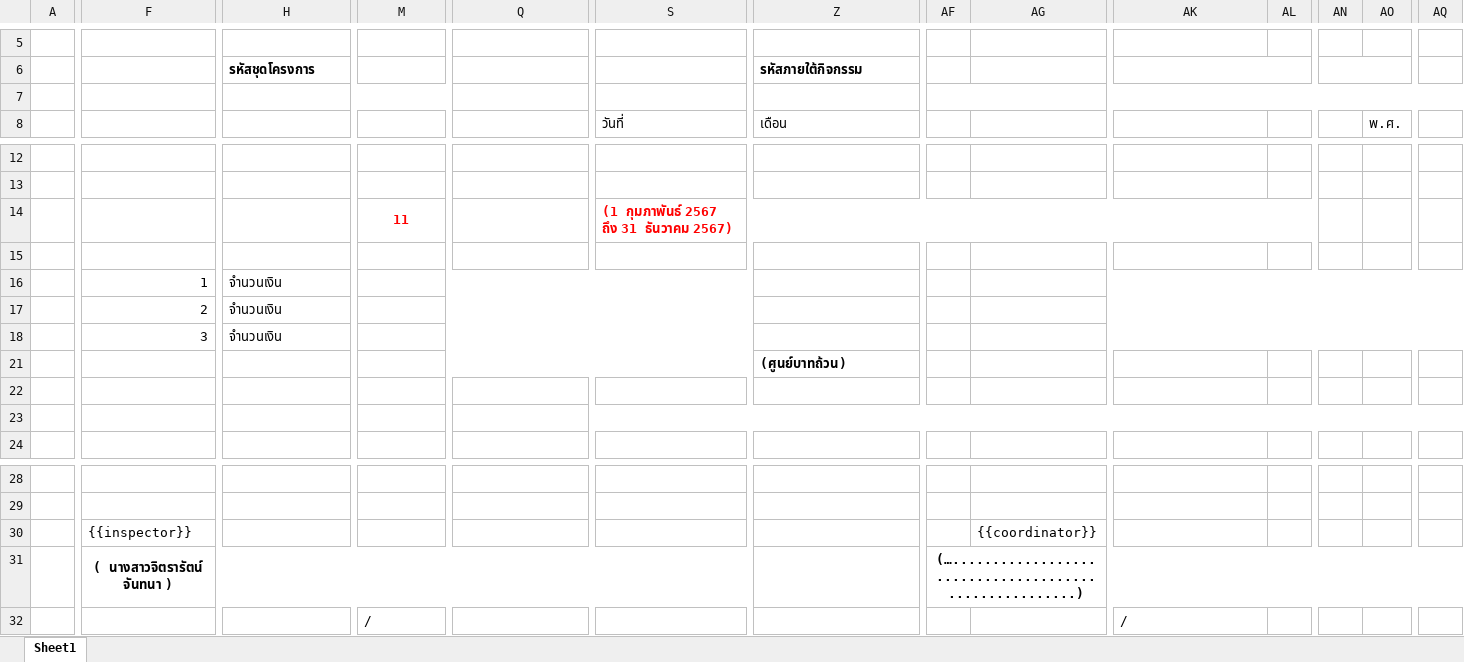
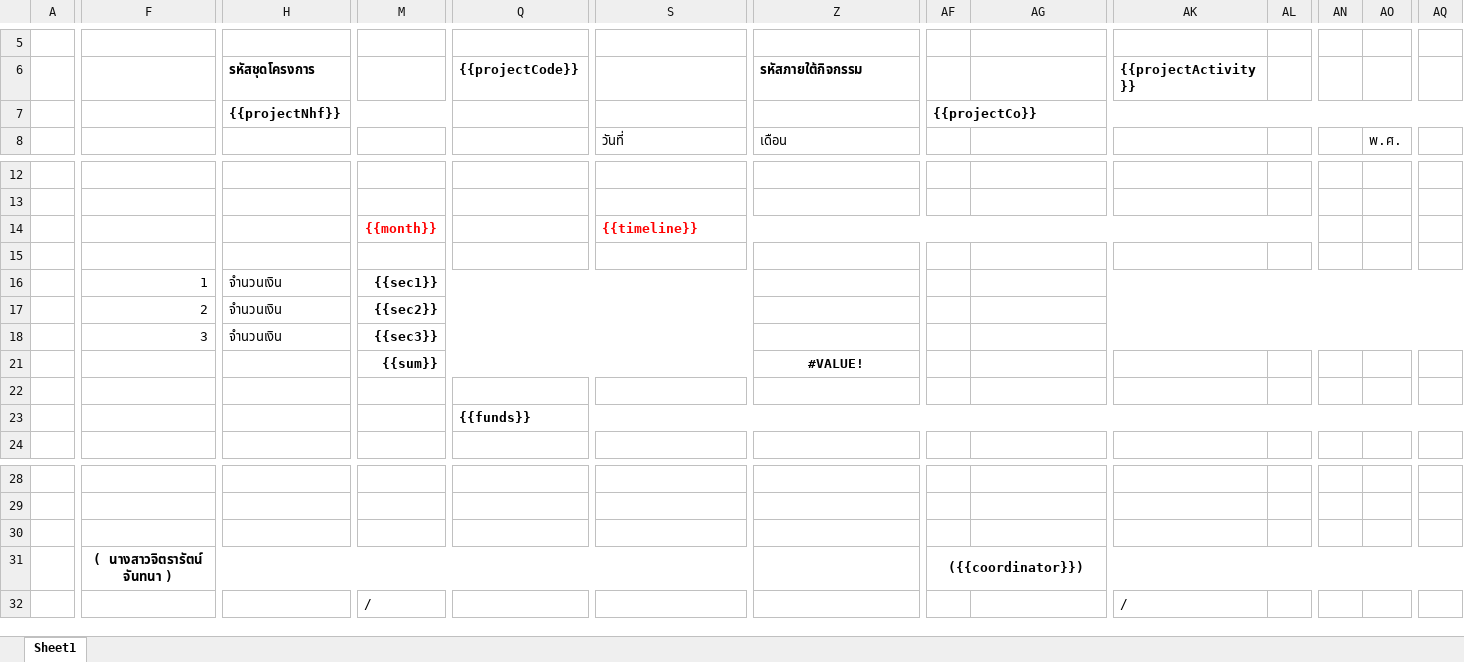
Before and after one commit to bait0ngxaxa/grantpdf, an Excel workbook: public/summary.xlsx, sheet Sheet1, drawn as a sheet; only a part is shown, gaps mark what is left out; values as stored, in another font and other column widths than the file's, no borders; charts and pictures not drawn; the diff covers the shown part only; the diff names each change by its address in the sheet, - before the commit and + after, or states it on an @@ line.

```diff
--- a/public/summary.xlsx (sheet Sheet1)
+++ b/public/summary.xlsx (sheet Sheet1)
-Q6: (empty)
+Q6: {{projectCode}}
-AK6: (empty)
+AK6: {{projectActivity}}
-AK6:AL6 merged
-AN6:AO6 merged
-AQ6:AR6 merged
-H7 (รหัสชุดโครงการ): (empty)
+H7 (รหัสชุดโครงการ): {{projectNhf}}
-AF7: (empty)
+AF7: {{projectCo}}
-M14: 11
+M14: {{month}}
-S14: (1 กุมภาพันธ์ 2567 ถึง 31 ธันวาคม 2567)
+S14: {{timeline}}
-M16: (empty)
+M16: {{sec1}}
-M17: (empty)
+M17: {{sec2}}
-M18: (empty)
+M18: {{sec3}}
-M21: (empty)
+M21: {{sum}}
-Z21 (รหัสภายใต้กิจกรรม): (ศูนย์บาทถ้วน)
+Z21 (รหัสภายใต้กิจกรรม): #VALUE!
-Z21 alignment: left
+Z21 alignment: center
-Q23 ({{projectCode}}): (empty)
+Q23 ({{projectCode}}): {{funds}}
-F30: {{inspector}}
+F30: (empty)
-AG30: {{coordinator}}
+AG30: (empty)
-AF31: (…......................................................)
+AF31: ({{coordinator}})
```
Also changed, not shown: merged cells elsewhere in this sheet, 2 other files.
